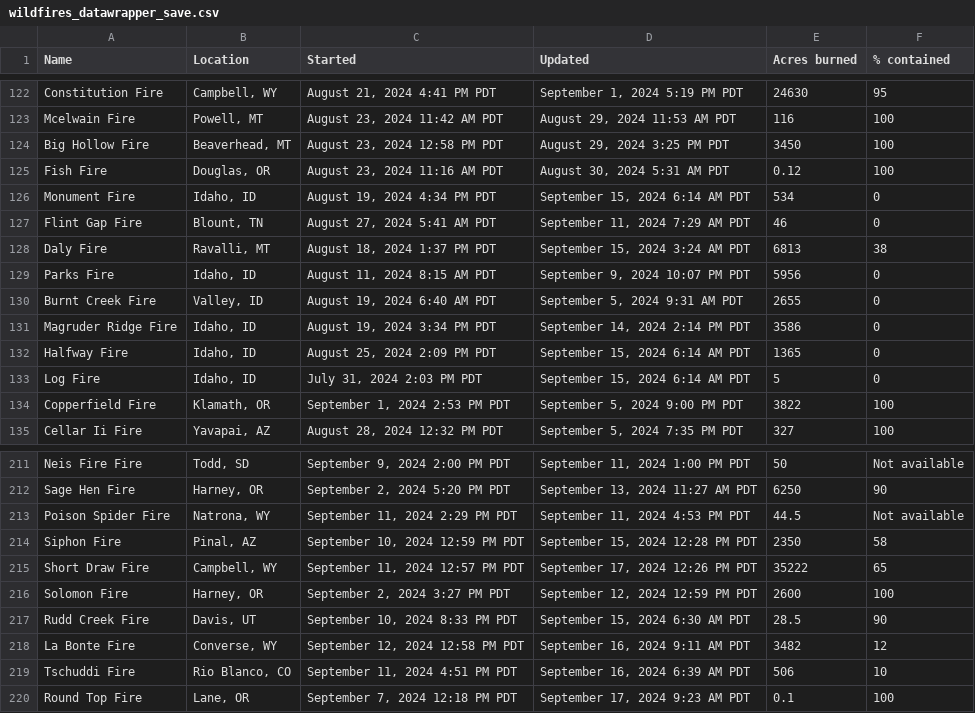
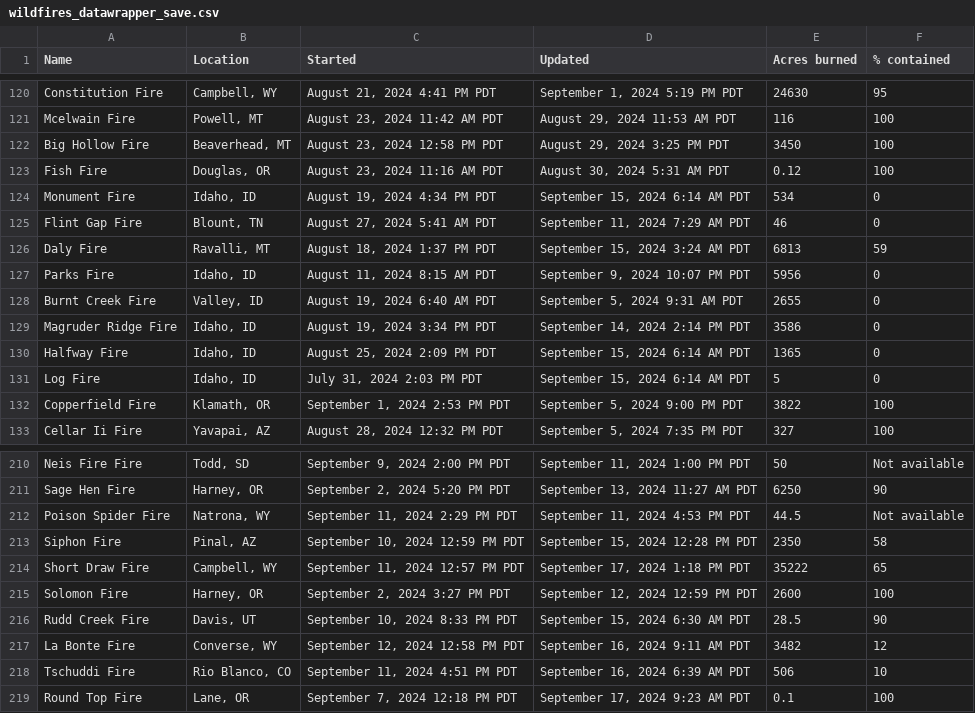
Before and after one commit to cbs-news-data/wildfire_watch, a CSV file: data/wildfires_datawrapper_save.csv, drawn as a sheet; only a part is shown, gaps mark what is left out; the diff covers the shown part only.

```diff
--- a/data/wildfires_datawrapper_save.csv
+++ b/data/wildfires_datawrapper_save.csv
@@ -127,3 +125,3 @@ Monument Fire,"Idaho, ID","August 19, 2024 4:34 PM PDT","September 15, 2024 6:14
 Flint Gap Fire,"Blount, TN","August 27, 2024 5:41 AM PDT","September 11, 2024 7:29 AM PDT",46,0
-Daly Fire,"Ravalli, MT","August 18, 2024 1:37 PM PDT","September 15, 2024 3:24 AM PDT",6813,38
+Daly Fire,"Ravalli, MT","August 18, 2024 1:37 PM PDT","September 15, 2024 3:24 AM PDT",6813,59
 Parks Fire,"Idaho, ID","August 11, 2024 8:15 AM PDT","September 9, 2024 10:07 PM PDT",5956,0
@@ -214,3 +213,3 @@ Poison Spider Fire,"Natrona, WY","September 11, 2024 2:29 PM PDT","September 11,
 Siphon Fire,"Pinal, AZ","September 10, 2024 12:59 PM PDT","September 15, 2024 12:28 PM PDT",2350,58
-Short Draw Fire,"Campbell, WY","September 11, 2024 12:57 PM PDT","September 17, 2024 12:26 PM PDT",35222,65
+Short Draw Fire,"Campbell, WY","September 11, 2024 12:57 PM PDT","September 17, 2024 1:18 PM PDT",35222,65
 Solomon Fire,"Harney, OR","September 2, 2024 3:27 PM PDT","September 12, 2024 12:59 PM PDT",2600,100
```
Also changed, not shown: 1 added row, 4 removed rows and 11 edited cells elsewhere in this file, data/wildfires_save.csv, 4 other files.
